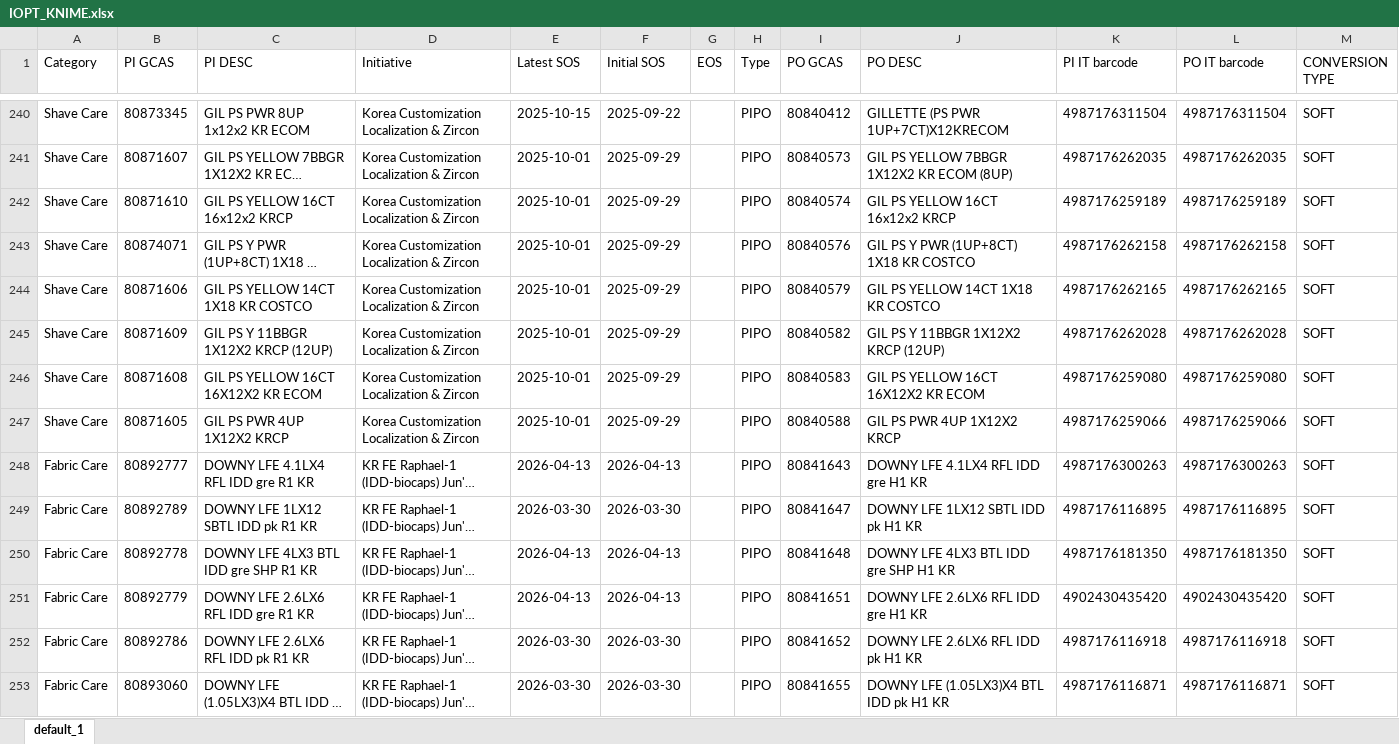
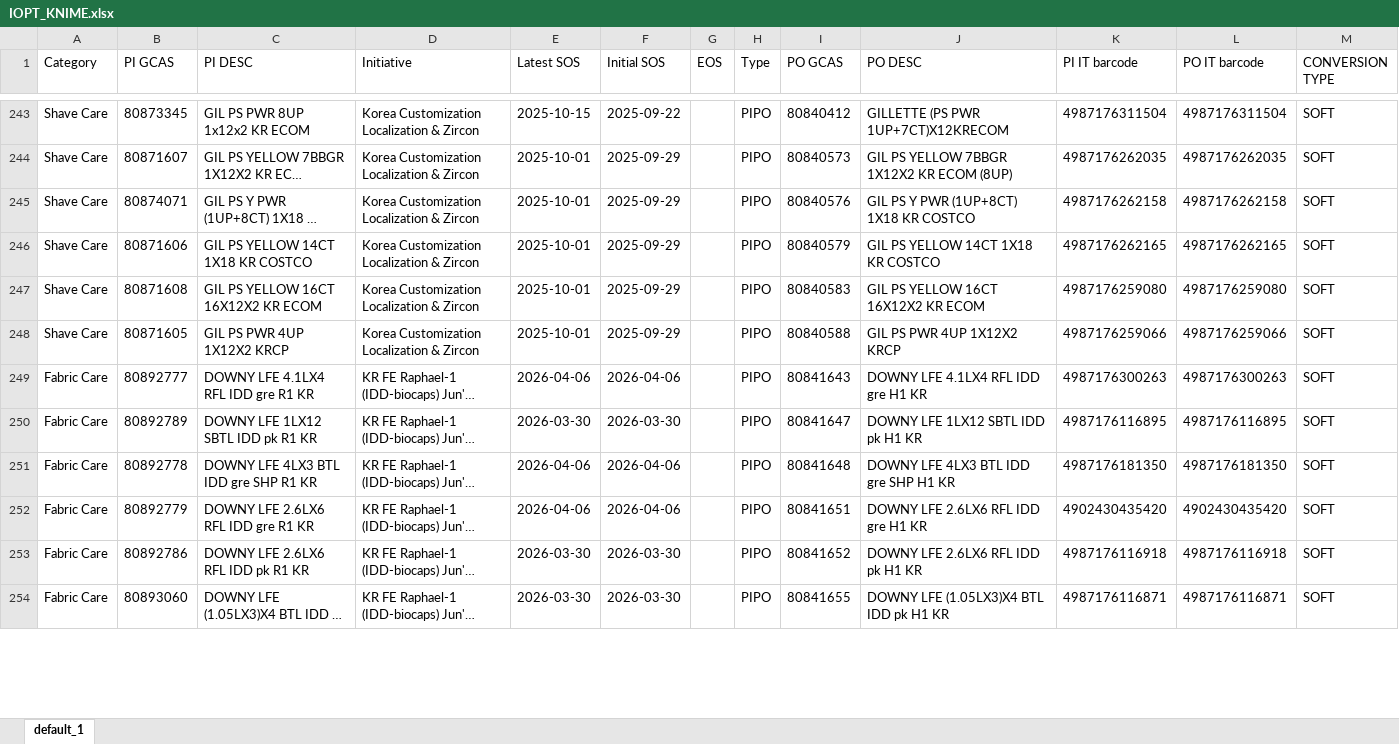
Before and after one commit to swanlee0729/pg.eagles.data, an Excel workbook: IOPT_KNIME.xlsx, sheet default_1, drawn as a sheet; only a part is shown, gaps mark what is left out; long unchanged cells end in …; values as stored, in another font and other column widths than the file's, no borders; removed rows and columns are numbered as before the commit, all else as after; the diff covers the shown part only; the diff names each change by its address in the sheet, - before the commit and + after, or states it on an @@ line.

```diff
--- a/IOPT_KNIME.xlsx (sheet default_1)
+++ b/IOPT_KNIME.xlsx (sheet default_1)
-row 242: Shave Care | 80871610 | GIL PS YELLOW 16CT 16x12x2 KRCP | Korea Customization Localization & Zircon | 2025-10-01 | 2025-09-29 |  | PIPO | 80840574 | GIL PS YELLOW 16CT 16x12x2 KRCP | 4987176259189 | 4987176259189 | SOFT
-row 245: Shave Care | 80871609 | GIL PS Y 11BBGR 1X12X2 KRCP (12UP) | Korea Customization Localization & Zircon | 2025-10-01 | 2025-09-29 |  | PIPO | 80840582 | GIL PS Y 11BBGR 1X12X2 KRCP (12UP) | 4987176262028 | 4987176262028 | SOFT
-E249 (Latest SOS): 2026-04-13
+E249 (Latest SOS): 2026-04-06
-F249 (Initial SOS): 2026-04-13
+F249 (Initial SOS): 2026-04-06
-E251:E252 (Latest SOS): 2026-04-13
+E251:E252 (Latest SOS): 2026-04-06
-F251:F252 (Initial SOS): 2026-04-13
+F251:F252 (Initial SOS): 2026-04-06
```
Also changed, not shown: 3 added rows and 30 edited cells elsewhere in this sheet, Inventory_KNIME.xlsx, Priority_KNIME.xlsx, 4 other files.
